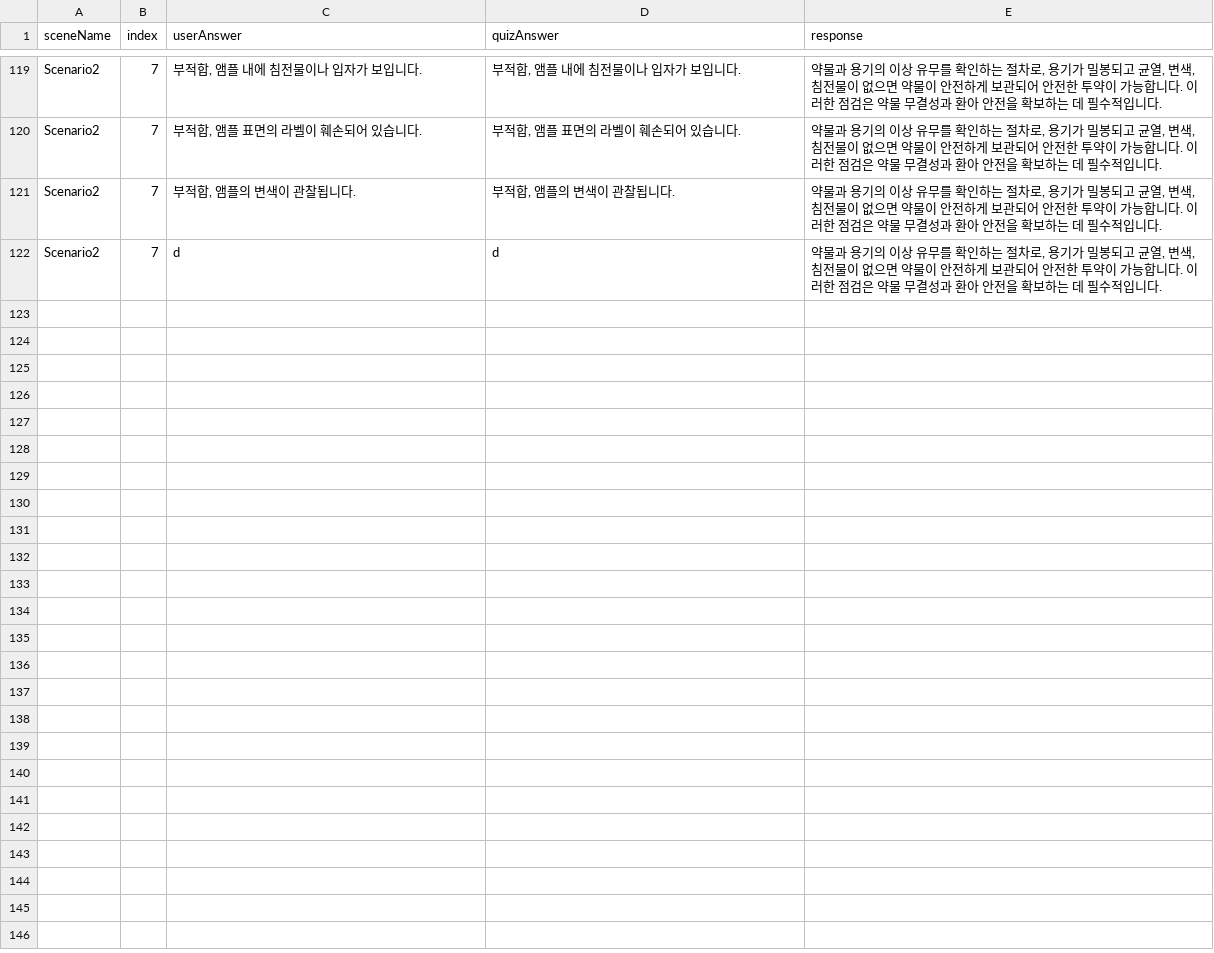
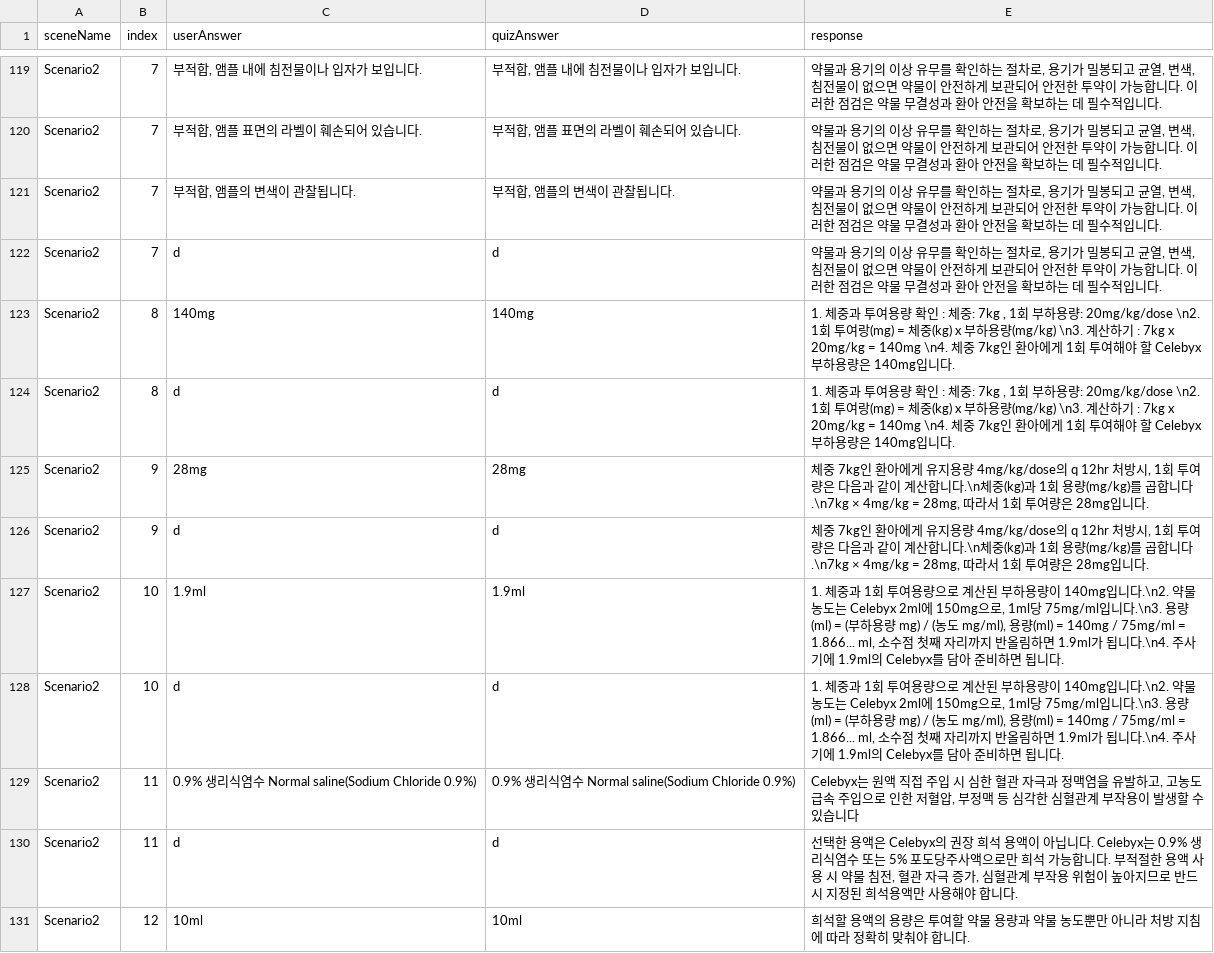
Before and after one commit to JHuiJung/NursingProject, a CSV file: Assets/StreamingAssets/NormalAnswerData.csv, drawn as a sheet; only a part is shown, gaps mark what is left out; the diff covers the shown part only.

```diff
--- a/Assets/StreamingAssets/NormalAnswerData.csv
+++ b/Assets/StreamingAssets/NormalAnswerData.csv
@@ -122 +122,10 @@ Scenario2,7,"부적합, 앰플의 변색이 관찰됩니다.","부적합, 앰플
 Scenario2,7,d,d,"약물과 용기의 이상 유무를 확인하는 절차로, 용기가 밀봉되고 균열, 변색, 침전물이 없으면 약물이 안전하게 보관되어 안전한 투약이 가능합니다. 이러한 점검은 약물 무결성과 환아 안전을 확보하는 데 필수적입니다."
+Scenario2,8,140mg,140mg,"1. 체중과 투여용량 확인 : 체중: 7kg , 1회 부하용량: 20mg/kg/dose \n2. 1회 투여랑(mg) = 체중(kg) x 부하용량(mg/kg) \n3. 계산하기 : 7kg x 20mg/kg = 140mg \n4. 체중 7kg인 환아에게 1회 투여해야 할 Celebyx 부하용량은 140mg입니다."
+Scenario2,8,d,d,"1. 체중과 투여용량 확인 : 체중: 7kg , 1회 부하용량: 20mg/kg/dose \n2. 1회 투여랑(mg) = 체중(kg) x 부하용량(mg/kg) \n3. 계산하기 : 7kg x 20mg/kg = 140mg \n4. 체중 7kg인 환아에게 1회 투여해야 할 Celebyx 부하용량은 140mg입니다."
+Scenario2,9,28mg,28mg,"체중 7kg인 환아에게 유지용량 4mg/kg/dose의 q 12hr 처방시, 1회 투여량은 다음과 같이 계산합니다.\n체중(kg)과 1회 용량(mg/kg)를 곱합니다.\n7kg × 4mg/kg = 28mg, 따라서 1회 투여량은 28mg입니다."
+Scenario2,9,d,d,"체중 7kg인 환아에게 유지용량 4mg/kg/dose의 q 12hr 처방시, 1회 투여량은 다음과 같이 계산합니다.\n체중(kg)과 1회 용량(mg/kg)를 곱합니다.\n7kg × 4mg/kg = 28mg, 따라서 1회 투여량은 28mg입니다."
+Scenario2,10,1.9ml,1.9ml,"1. 체중과 1회 투여용량으로 계산된 부하용량이 140mg입니다.\n2. 약물 농도는 Celebyx 2ml에 150mg으로, 1ml당 75mg/ml입니다.\n3. 용량(ml) = (부하용량 mg) / (농도 mg/ml), 용량(ml) = 140mg / 75mg/ml = 1.866... ml, 소수점 첫째 자리까지 반올림하면 1.9ml가 됩니다.\n4. 주사기에 1.9ml의 Celebyx를 담아 준비하면 됩니다."
+Scenario2,10,d,d,"1. 체중과 1회 투여용량으로 계산된 부하용량이 140mg입니다.\n2. 약물 농도는 Celebyx 2ml에 150mg으로, 1ml당 75mg/ml입니다.\n3. 용량(ml) = (부하용량 mg) / (농도 mg/ml), 용량(ml) = 140mg / 75mg/ml = 1.866... ml, 소수점 첫째 자리까지 반올림하면 1.9ml가 됩니다.\n4. 주사기에 1.9ml의 Celebyx를 담아 준비하면 됩니다."
+Scenario2,11,0.9% 생리식염수 Normal saline(Sodium Chloride 0.9%),0.9% 생리식염수 Normal saline(Sodium Chloride 0.9%),"Celebyx는 원액 직접 주입 시 심한 혈관 자극과 정맥염을 유발하고, 고농도 급속 주입으로 인한 저혈압, 부정맥 등 심각한 심혈관계 부작용이 발생할 수 있습니다"
+Scenario2,11,d,d,"선택한 용액은 Celebyx의 권장 희석 용액이 아닙니다. Celebyx는 0.9% 생리식염수 또는 5% 포도당주사액으로만 희석 가능합니다. 부적절한 용액 사용 시 약물 침전, 혈관 자극 증가, 심혈관계 부작용 위험이 높아지므로 반드시 지정된 희석용액만 사용해야 합니다."
+Scenario2,12,10ml,10ml,희석할 용액의 용량은 투여할 약물 용량과 약물 농도뿐만 아니라 처방 지침에 따라 정확히 맞춰야 합니다.
```
Also changed, not shown: 9 added rows elsewhere in this file, 20 other files.
